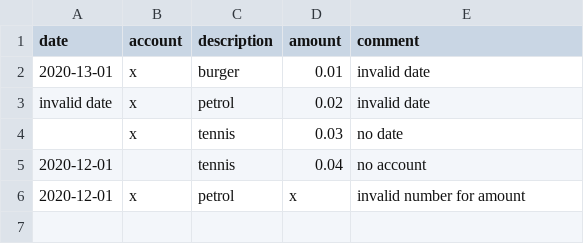
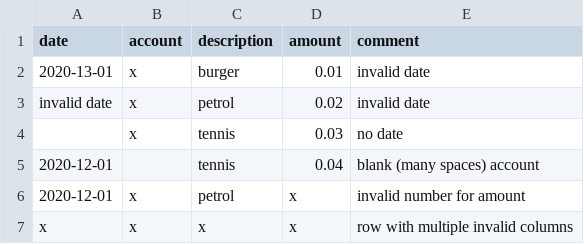
Before and after one commit to prule/data-processing-experiment, a CSV file: data/sample1/statements/invalid-rows.csv, drawn as a sheet.

Commit message:
add required to column definition

```diff
--- a/data/sample1/statements/invalid-rows.csv
+++ b/data/sample1/statements/invalid-rows.csv
@@ -4,3 +4,4 @@ invalid date, x, petrol, 0.02, invalid date
 , x, tennis, 0.03, no date
-2020-12-01, , tennis, 0.04, no account
+2020-12-01,      , tennis, 0.04, blank (many spaces) account
 2020-12-01, x, petrol, x, invalid number for amount
+x,x,x,x, row with multiple invalid columns
```
Also changed, not shown: 5 other files.
